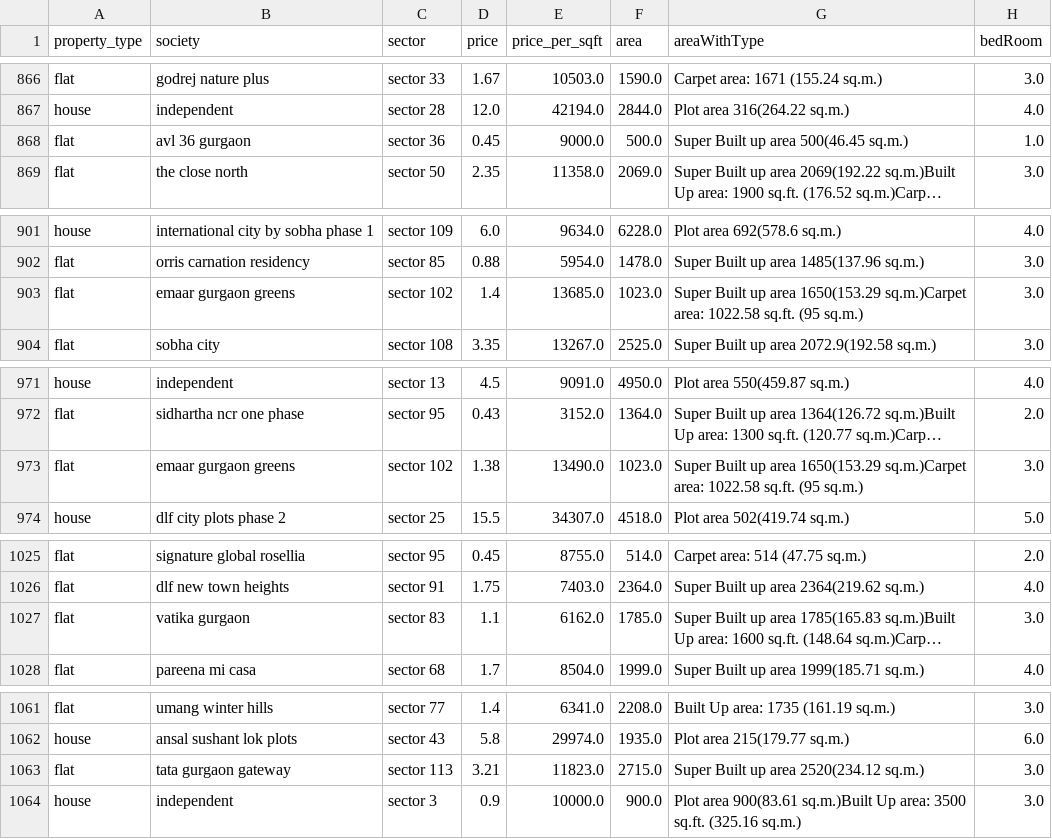
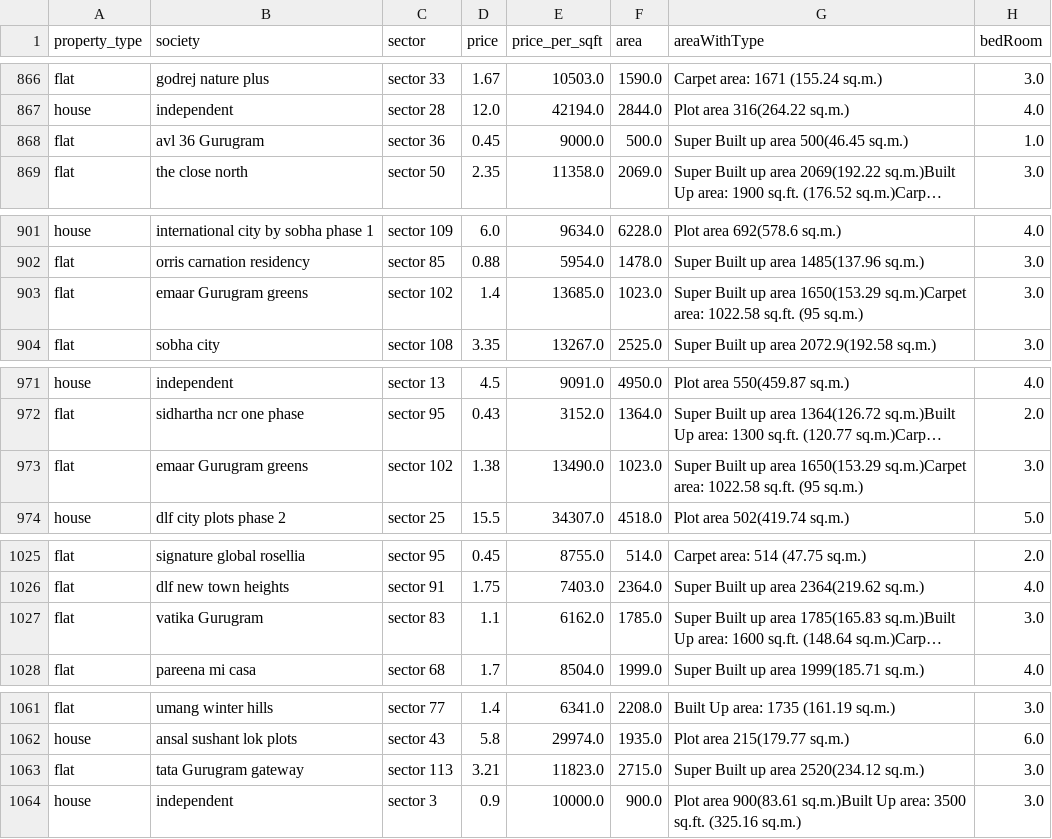
Before and after one commit to anjeetk/House-Price-Prediction, a CSV file: gurugram_properties_outlier_treated.csv (was gurgaon_properties_outlier_treated.csv), drawn as a sheet; only a part is shown, gaps mark what is left out; long unchanged cells end in …; the diff covers the shown part only; the diff names each change by its address in the sheet, - before the commit and + after, or states it on an @@ line.

```diff
--- a/gurgaon_properties_outlier_treated.csv
+++ b/gurugram_properties_outlier_treated.csv
-B868 (society): avl 36 gurgaon
+B868 (society): avl 36 Gurugram
-B903 (society): emaar gurgaon greens
+B903 (society): emaar Gurugram greens
-B973 (society): emaar gurgaon greens
+B973 (society): emaar Gurugram greens
-B1027 (society): vatika gurgaon
+B1027 (society): vatika Gurugram
-B1063 (society): tata gurgaon gateway
+B1063 (society): tata Gurugram gateway
```
Also changed, not shown: 71 edited cells elsewhere in this file, appartments.csv, gurugram_properties_missing_value_imputation.csv, 32 other files.
